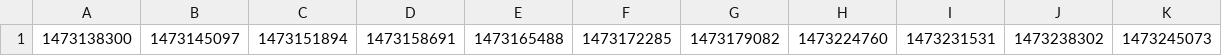
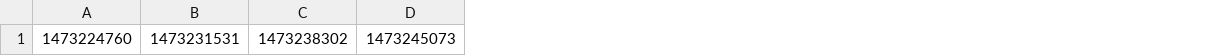
Before and after one commit to PHPirates/SolArduino, a CSV file: Documentation/Mathematica/times.csv, drawn as a sheet; only a part is shown; the diff names each change by its address in the sheet, - before the commit and + after, or states it on an @@ line.

```diff
--- a/Documentation/Mathematica/times.csv
+++ b/Documentation/Mathematica/times.csv
-column A, row 1: 1473138300
-column B, row 1: 1473145097
-column C, row 1: 1473151894
-column D, row 1: 1473158691
-column E, row 1: 1473165488
-column F, row 1: 1473172285
-column G, row 1: 1473179082
```
Also changed, not shown: Documentation/Mathematica/angles.csv, 1 other file.
